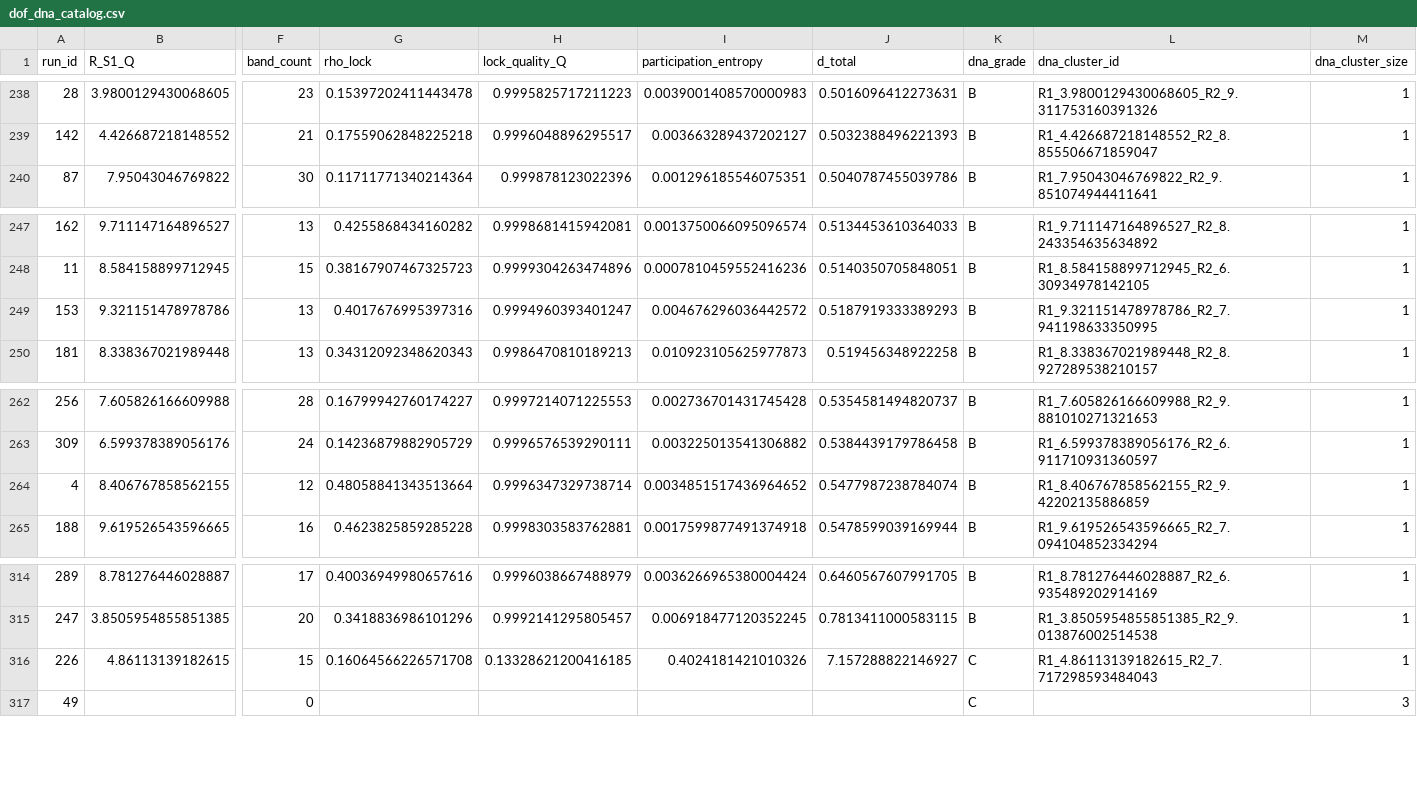
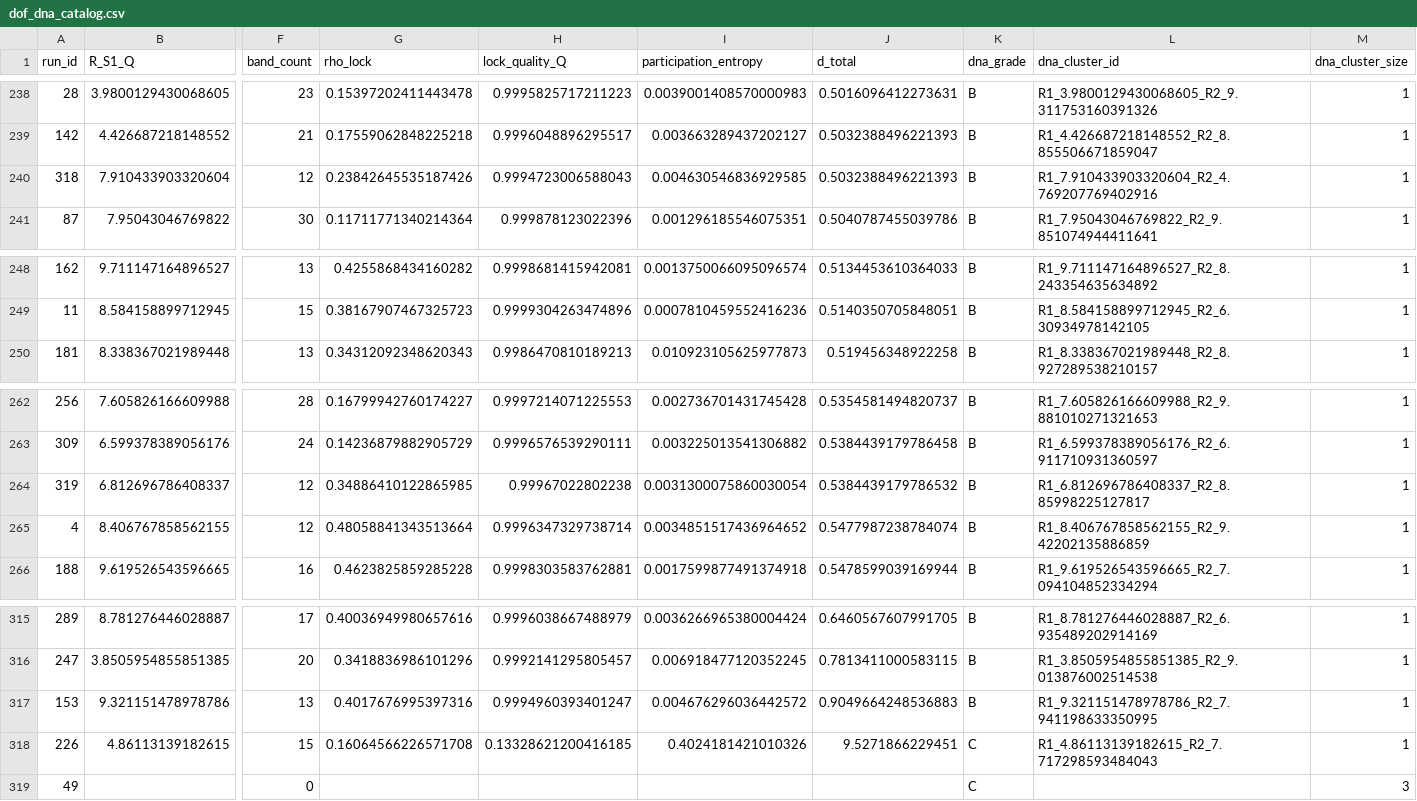
Before and after one commit to cesaragostino/doft-study05-internal-string-layers-below-quark, a CSV file: data/processed/ola1/dof_dna_catalog.csv, drawn as a sheet; only a part is shown, gaps mark what is left out; removed rows and columns are numbered as before the commit, all else as after; rows hold the shown columns only; the diff names each change by its address in the sheet, - before the commit and + after, or states it on an @@ line.

```diff
--- a/data/processed/ola1/dof_dna_catalog.csv
+++ b/data/processed/ola1/dof_dna_catalog.csv
+row 240: 318 | 7.910433903320604 | 12 | 0.23842645535187426 | 0.9994723006588043 | 0.004630546836929585 | 0.5032388496221393 | B | R1_7.910433903320604_R2_4.769207769402916 | 1
-row 249: 153 | 9.321151478978786 | 13 | 0.4017676995397316 | 0.9994960393401247 | 0.004676296036442572 | 0.5187919333389293 | B | R1_9.321151478978786_R2_7.941198633350995 | 1
+row 264: 319 | 6.812696786408337 | 12 | 0.34886410122865985 | 0.99967022802238 | 0.0031300075860030054 | 0.5384439179786532 | B | R1_6.812696786408337_R2_8.85998225127817 | 1
+row 317: 153 | 9.321151478978786 | 13 | 0.4017676995397316 | 0.9994960393401247 | 0.004676296036442572 | 0.9049664248536883 | B | R1_9.321151478978786_R2_7.941198633350995 | 1
-J318 (d_total): 7.157288822146927
+J318 (d_total): 9.5271866229451
```
Also changed, not shown: data/processed/digest/ola1/best_match_per_run.csv, data/processed/ola1/Ola1_3-2-5_s2_correlations.csv, 9 other files.
